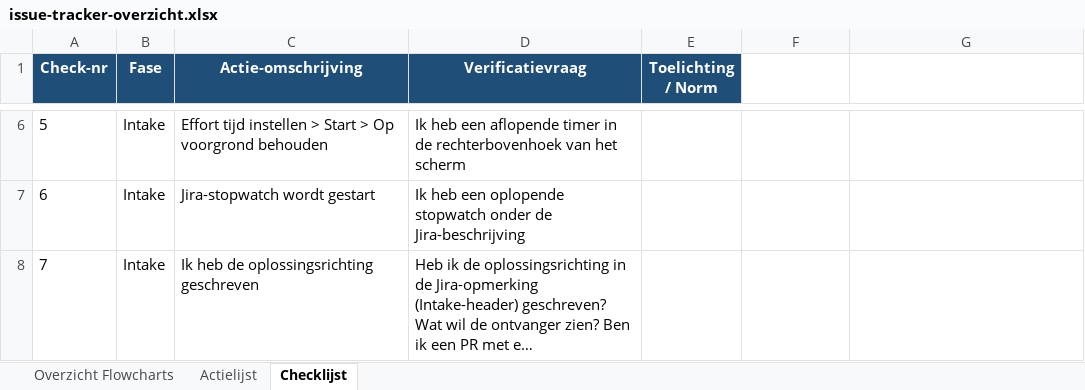
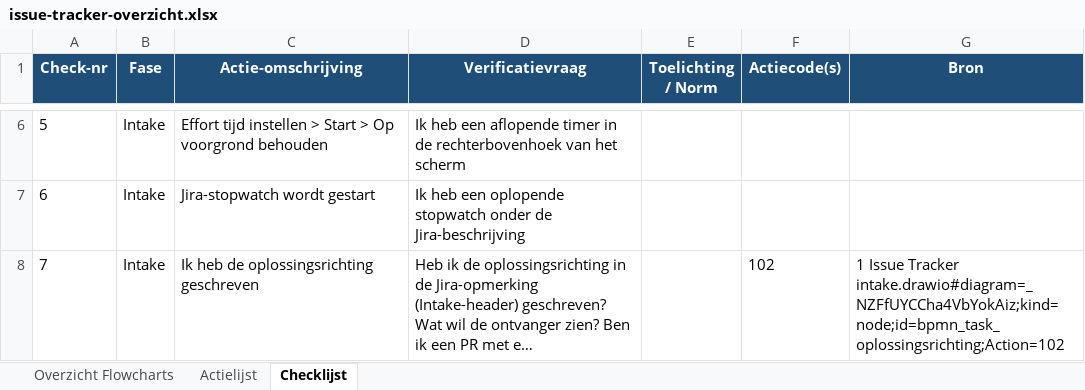
Before and after one commit to Zaibatsu89/IssueTracker, an Excel workbook: Megalijst/issue-tracker-overzicht.xlsx, sheet Checklijst, drawn as a sheet; only a part is shown, gaps mark what is left out; long unchanged cells end in …; values as stored, in another font and other column widths than the file's, no borders; conditional formats not drawn; the diff covers the shown part only; the diff names each change by its address in the sheet, - before the commit and + after, or states it on an @@ line.

Commit message:
Update issue tracker overview spreadsheet
Refresh the Megalijst issue tracker overview workbook with the latest project data. This change updates the spreadsheet contents used to track and review issue status and summary information.

```diff
--- a/Megalijst/issue-tracker-overzicht.xlsx (sheet Checklijst)
+++ b/Megalijst/issue-tracker-overzicht.xlsx (sheet Checklijst)
-F1: (empty)
+F1: Actiecode(s)
-F1:G1 fill: none
+F1:G1 fill: #1F4E79
-G1: (empty)
+G1: Bron
-F8 (Actiecode(s)): (empty)
+F8 (Actiecode(s)): 102
-G8 (Bron): (empty)
+G8 (Bron): 1 Issue Tracker intake.drawio#diagram=_NZFfUYCCha4VbYokAiz;kind=node;id=bpmn_task_oplossingsrichting;Action=102
```
Also changed, not shown: 10 edited cells elsewhere in this sheet, sheet Overzicht Flowcharts, sheet Actielijst.
